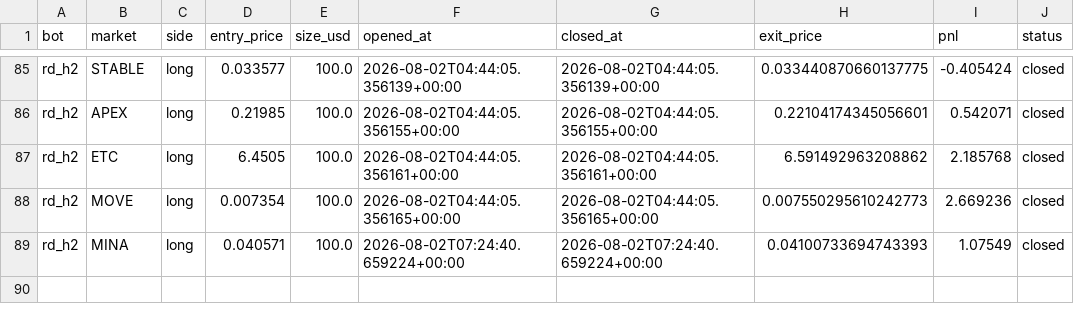
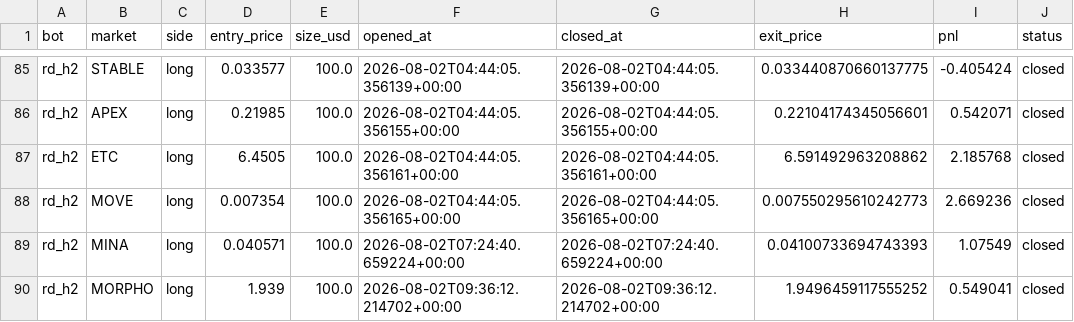
Before and after one commit to BSA-Laky/banc-paper, a CSV file: rd_trades.csv, drawn as a sheet; only a part is shown, gaps mark what is left out.

```diff
--- a/rd_trades.csv
+++ b/rd_trades.csv
@@ -89 +89,2 @@ rd_h2,MOVE,long,0.007354,100.0,2026-08-02T04:44:05.356165+00:00,2026-08-02T04:44
 rd_h2,MINA,long,0.040571,100.0,2026-08-02T07:24:40.659224+00:00,2026-08-02T07:24:40.659224+00:00,0.04100733694743393,1.07549,closed
+rd_h2,MORPHO,long,1.939,100.0,2026-08-02T09:36:12.214702+00:00,2026-08-02T09:36:12.214702+00:00,1.9496459117555252,0.549041,closed
```
Also changed, not shown: 1 other file.
